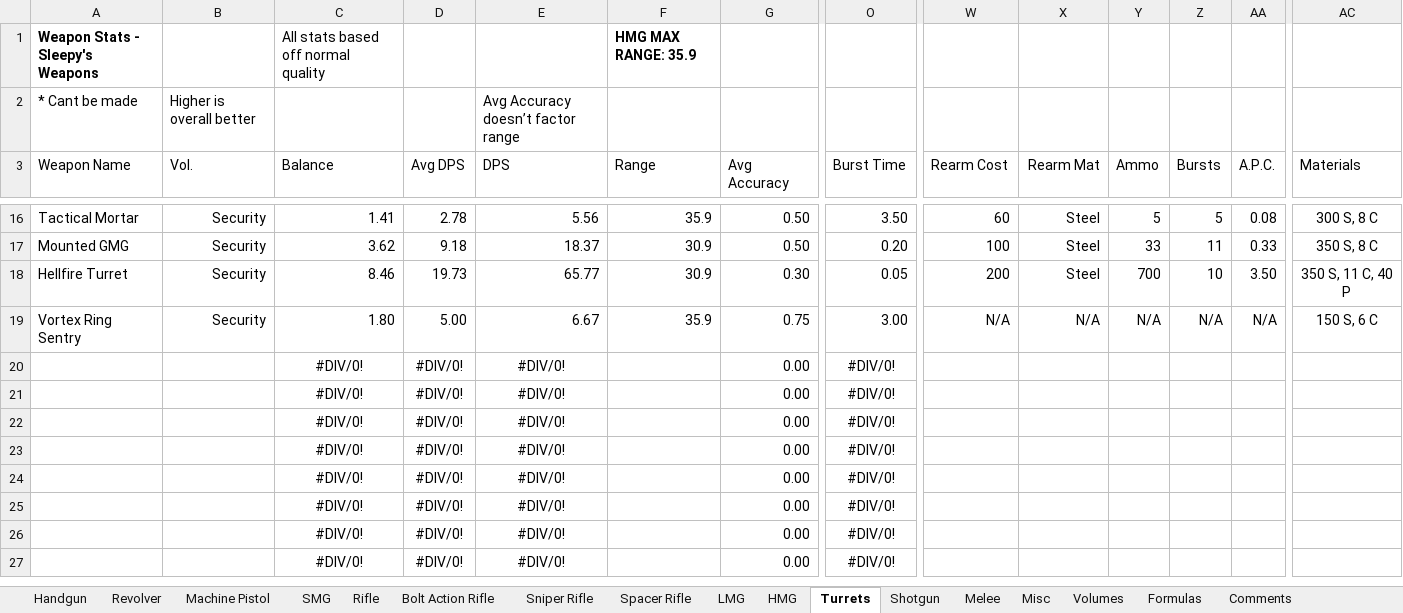
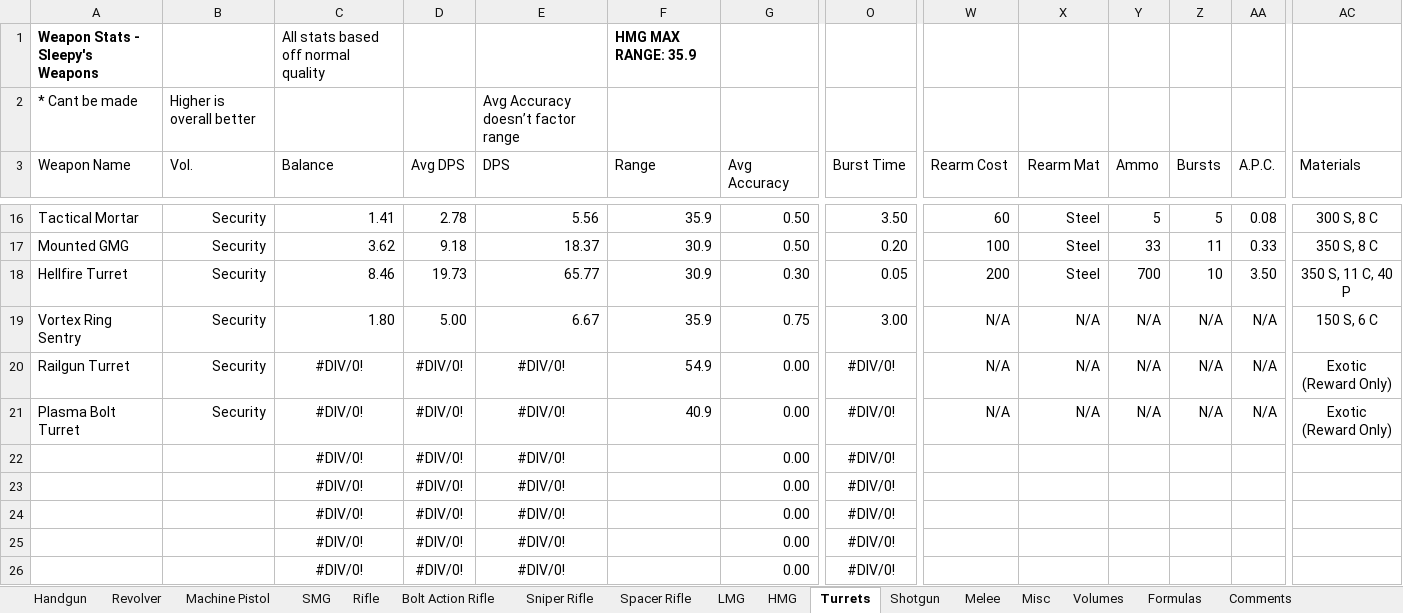
Before and after one commit to sleepy068/Rimworld_Weapons, an Excel workbook: Resources/WeaponsStats.xlsx, sheet Turrets, drawn as a sheet; only a part is shown, gaps mark what is left out; values as stored, in another font and other column widths than the file's, no borders; table styles not drawn; removed rows and columns are numbered as before the commit, all else as after; rows hold the shown columns only; the diff names each change by its address in the sheet, - before the commit and + after, or states it on an @@ line.

Commit message:
sync

```diff
--- a/Resources/WeaponsStats.xlsx (sheet Turrets)
+++ b/Resources/WeaponsStats.xlsx (sheet Turrets)
-row 20:  |  | #DIV/0! | #DIV/0! | #DIV/0! |  | 0.00 | #DIV/0!
-row 21:  |  | #DIV/0! | #DIV/0! | #DIV/0! |  | 0.00 | #DIV/0!
-row 22:  |  | #DIV/0! | #DIV/0! | #DIV/0! |  | 0.00 | #DIV/0!
+row 20: Railgun Turret | Security | #DIV/0! | #DIV/0! | #DIV/0! | 54.9 | 0.00 | #DIV/0! | N/A | N/A | N/A | N/A | N/A | Exotic (Reward Only)
+row 21: Plasma Bolt Turret | Security | #DIV/0! | #DIV/0! | #DIV/0! | 40.9 | 0.00 | #DIV/0! | N/A | N/A | N/A | N/A | N/A | Exotic (Reward Only)
```
